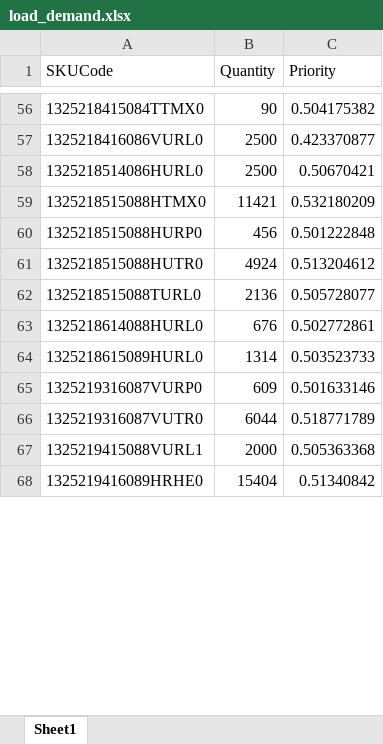
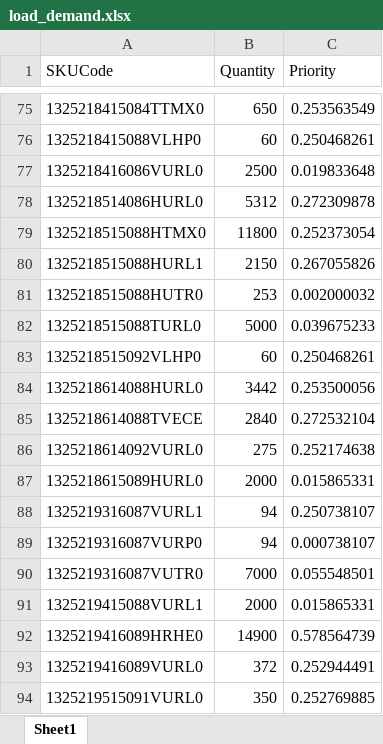
Before and after one commit to Saini-Anmol/cbc, an Excel workbook: load_demand.xlsx, sheet Sheet1, drawn as a sheet; only a part is shown, gaps mark what is left out; values as stored, in another font and other column widths than the file's, no borders; removed rows and columns are numbered as before the commit, all else as after; the diff covers the shown part only; the diff names each change by its address in the sheet, - before the commit and + after, or states it on an @@ line.

```diff
--- a/load_demand.xlsx (sheet Sheet1)
+++ b/load_demand.xlsx (sheet Sheet1)
-B75 (Quantity): 90
+B75 (Quantity): 650
-C75 (Priority): 0.504175382
+C75 (Priority): 0.253563549
+row 76: 1325218415088VLHP0 | 60 | 0.250468261
-C77 (Priority): 0.423370877
+C77 (Priority): 0.019833648
-B78 (Quantity): 2500
+B78 (Quantity): 5312
-C78 (Priority): 0.50670421
+C78 (Priority): 0.272309878
-B79 (Quantity): 11421
+B79 (Quantity): 11800
-C79 (Priority): 0.532180209
+C79 (Priority): 0.252373054
-row 60: 1325218515088HURP0 | 456 | 0.501222848
+row 80: 1325218515088HURL1 | 2150 | 0.267055826
-B81 (Quantity): 4924
+B81 (Quantity): 253
-C81 (Priority): 0.513204612
+C81 (Priority): 0.002000032
-B82 (Quantity): 2136
+B82 (Quantity): 5000
-C82 (Priority): 0.505728077
+C82 (Priority): 0.039675233
+row 83: 1325218515092VLHP0 | 60 | 0.250468261
-B84 (Quantity): 676
+B84 (Quantity): 3442
-C84 (Priority): 0.502772861
+C84 (Priority): 0.253500056
+row 85: 1325218614088TVECE | 2840 | 0.272532104
+row 86: 1325218614092VURL0 | 275 | 0.252174638
-B87 (Quantity): 1314
+B87 (Quantity): 2000
-C87 (Priority): 0.503523733
+C87 (Priority): 0.015865331
+row 88: 1325219316087VURL1 | 94 | 0.250738107
-B89 (Quantity): 609
+B89 (Quantity): 94
-C89 (Priority): 0.501633146
+C89 (Priority): 0.000738107
-B90 (Quantity): 6044
+B90 (Quantity): 7000
-C90 (Priority): 0.518771789
+C90 (Priority): 0.055548501
-C91 (Priority): 0.505363368
+C91 (Priority): 0.015865331
-B92 (Quantity): 15404
+B92 (Quantity): 14900
-C92 (Priority): 0.51340842
+C92 (Priority): 0.578564739
+row 93: 1325219416089VURL0 | 372 | 0.252944491
+row 94: 1325219515091VURL0 | 350 | 0.252769885
```
Also changed, not shown: 53 added rows, 3 removed rows and 160 edited cells elsewhere in this sheet, df_shiftv1.xlsx, load_cycle_times.xlsx, 6 other files.
